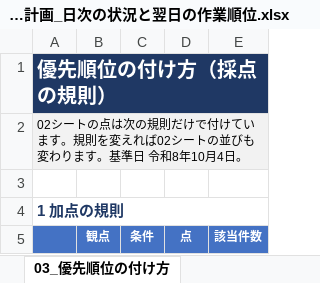
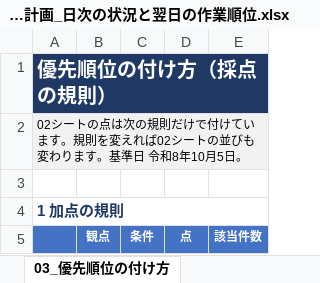
Before and after one commit to ryowakayama-gif/repository, an Excel workbook: output/第10期計画_日次の状況と翌日の作業順位.xlsx, sheet 03_優先順位の付け方, drawn as a sheet; only a part is shown; values as stored, in another font and other column widths than the file's, no borders; the diff names each change by its address in the sheet, - before the commit and + after, or states it on an @@ line.

```diff
--- a/output/第10期計画_日次の状況と翌日の作業順位.xlsx (sheet 03_優先順位の付け方)
+++ b/output/第10期計画_日次の状況と翌日の作業順位.xlsx (sheet 03_優先順位の付け方)
-A2: …8年10月4日。
+A2: …8年10月5日。
```
Also changed, not shown: sheet 01_WBSの状況, sheet 06_自己点検, sheet 00_この表について, sheet 05_翌日の作業順位, sheet 04_作業継続可能なもの, sheet 02_ペンディングの一覧と優先順位, output/第10期計画_業務工程管理表.xlsx, 6 other files.
